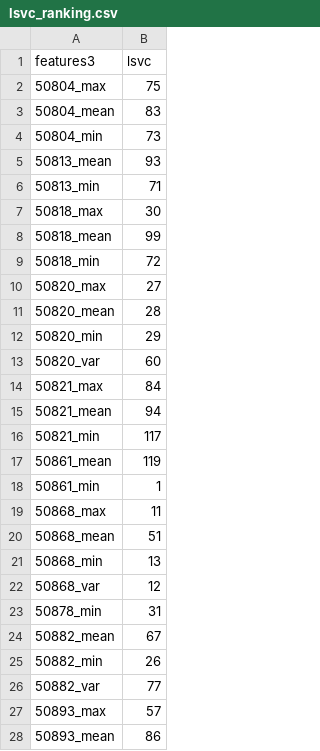
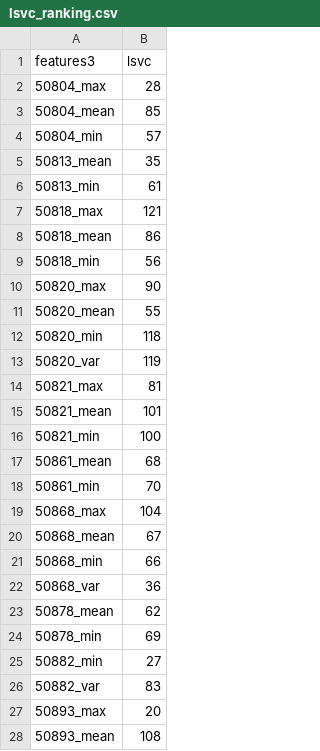
Before and after one commit to sishirsubedi/medanalytics, a CSV file: lsvc_ranking.csv, drawn as a sheet; only a part is shown; the diff covers the shown part only.

```diff
--- a/lsvc_ranking.csv
+++ b/lsvc_ranking.csv
@@ -1,28 +1,28 @@
 features3,lsvc
-50804_max,75
-50804_mean,83
-50804_min,73
-50813_mean,93
-50813_min,71
-50818_max,30
-50818_mean,99
-50818_min,72
-50820_max,27
-50820_mean,28
-50820_min,29
-50820_var,60
-50821_max,84
-50821_mean,94
-50821_min,117
-50861_mean,119
-50861_min,1
-50868_max,11
-50868_mean,51
-50868_min,13
-50868_var,12
-50878_min,31
-50882_mean,67
-50882_min,26
-50882_var,77
-50893_max,57
-50893_mean,86
+50804_max,28
+50804_mean,85
+50804_min,57
+50813_mean,35
+50813_min,61
+50818_max,121
+50818_mean,86
+50818_min,56
+50820_max,90
+50820_mean,55
+50820_min,118
+50820_var,119
+50821_max,81
+50821_mean,101
+50821_min,100
+50861_mean,68
+50861_min,70
+50868_max,104
+50868_mean,67
+50868_min,66
+50868_var,36
+50878_mean,62
+50878_min,69
+50882_min,27
+50882_var,83
+50893_max,20
+50893_mean,108
```
Also changed, not shown: 9 added rows, 7 removed rows and 84 edited cells elsewhere in this file, 3 other files.
